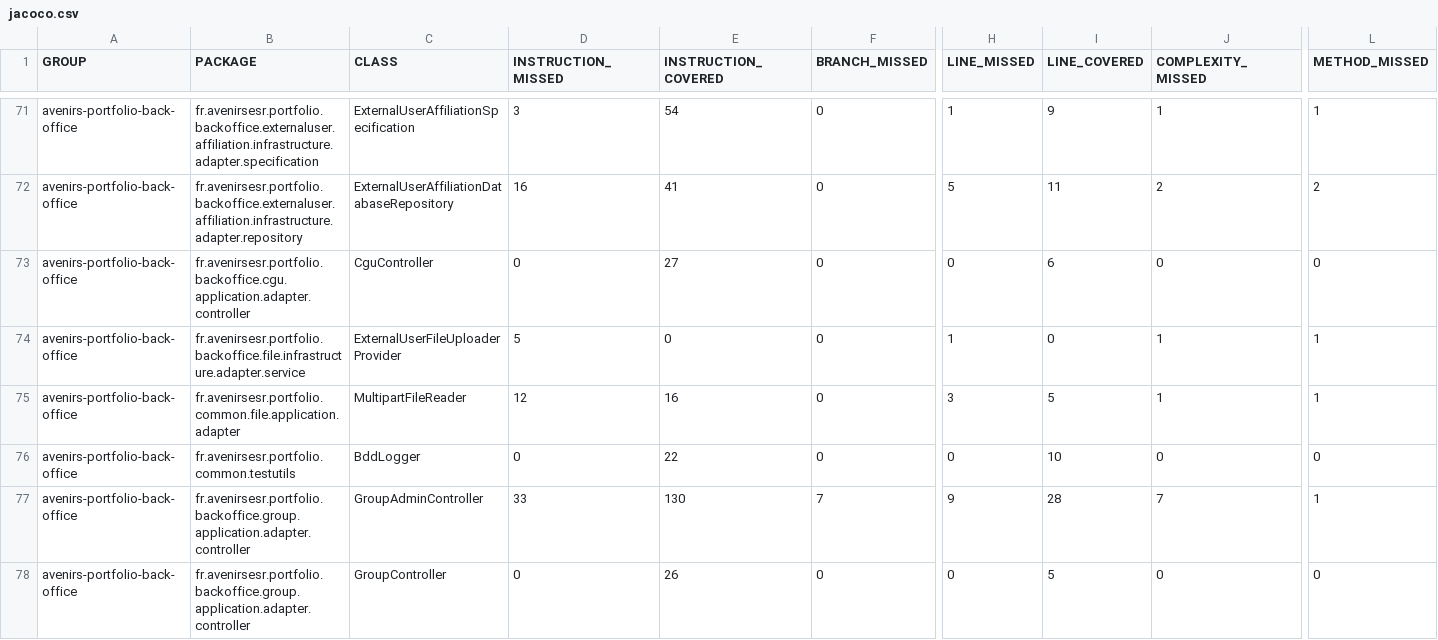
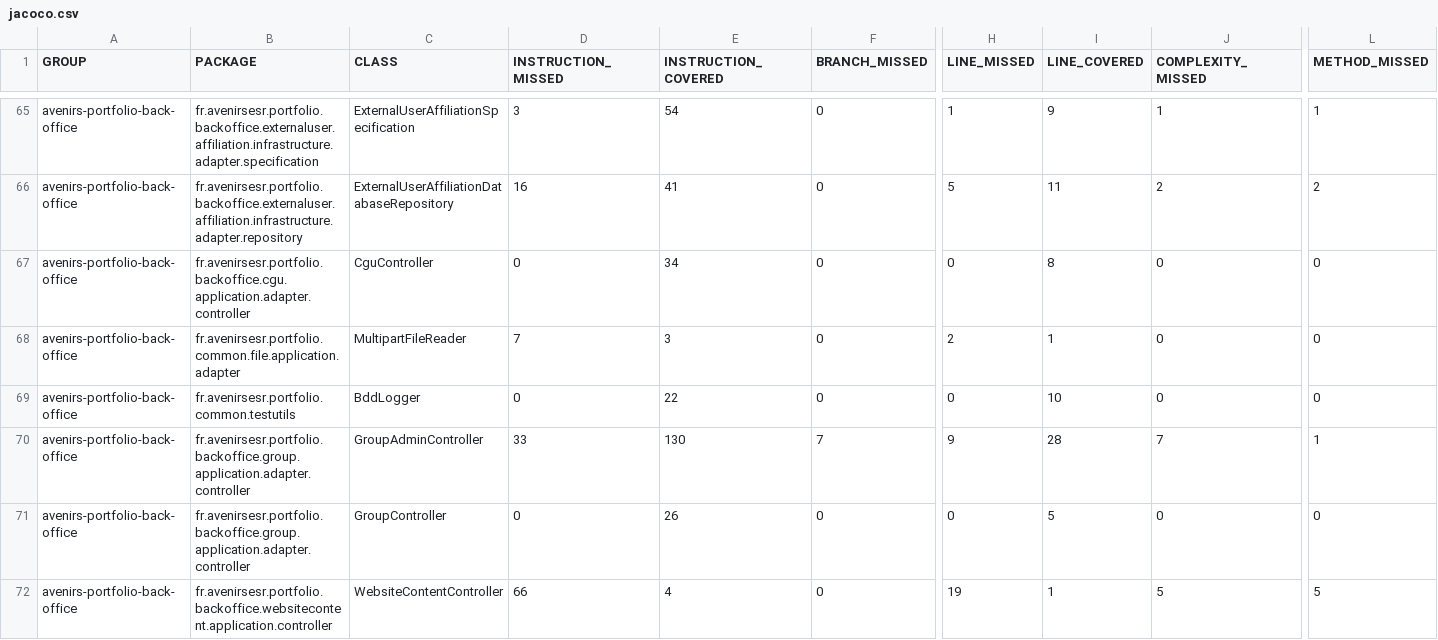
Before and after one commit to avenirs-esr/avenirs-portfolio-back-office, a CSV file: docs/jacoco-report/jacoco/jacoco.csv, drawn as a sheet; only a part is shown, gaps mark what is left out; the shorter side is filled out with more unchanged rows; removed rows and columns are numbered as before the commit, all else as after; rows hold the shown columns only; the diff covers the shown part only; the diff names each change by its address in the sheet, - before the commit and + after, or states it on an @@ line.

```diff
--- a/docs/jacoco-report/jacoco/jacoco.csv
+++ b/docs/jacoco-report/jacoco/jacoco.csv
-E67 (INSTRUCTION_COVERED): 27
+E67 (INSTRUCTION_COVERED): 34
-I67 (LINE_COVERED): 6
+I67 (LINE_COVERED): 8
-row 74: avenirs-portfolio-back-office | fr.avenirsesr.portfolio.backoffice.file.infrastructure.adapter.service | ExternalUserFileUploaderProvider | 5 | 0 | 0 | 1 | 0 | 1 | 1
-D68 (INSTRUCTION_MISSED): 12
+D68 (INSTRUCTION_MISSED): 7
-E68 (INSTRUCTION_COVERED): 16
+E68 (INSTRUCTION_COVERED): 3
-H68 (LINE_MISSED): 3
+H68 (LINE_MISSED): 2
-I68 (LINE_COVERED): 5
+I68 (LINE_COVERED): 1
-J68 (COMPLEXITY_MISSED): 1
+J68 (COMPLEXITY_MISSED): 0
-L68 (METHOD_MISSED): 1
+L68 (METHOD_MISSED): 0
```
Also changed, not shown: 1 added row and 11 removed rows elsewhere in this file, 56 other files.
